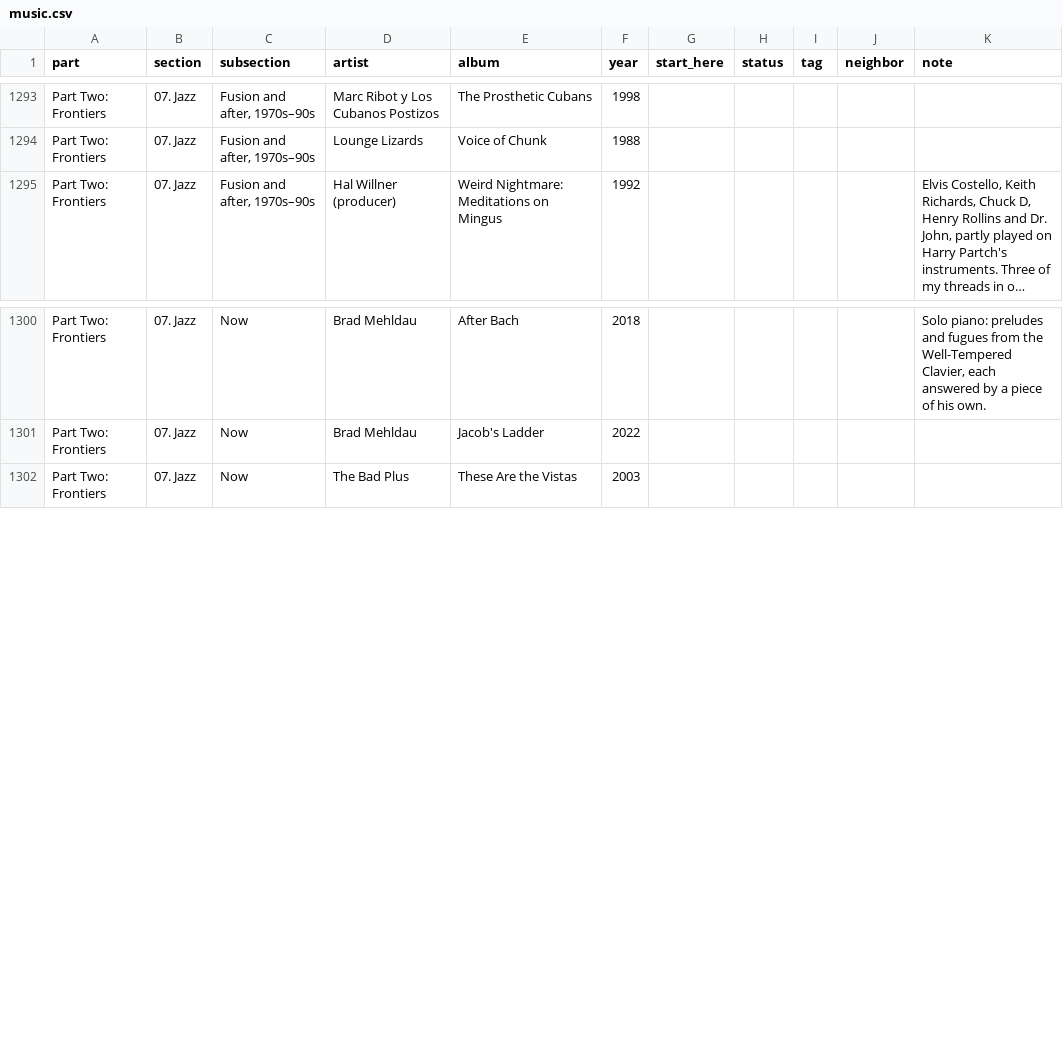
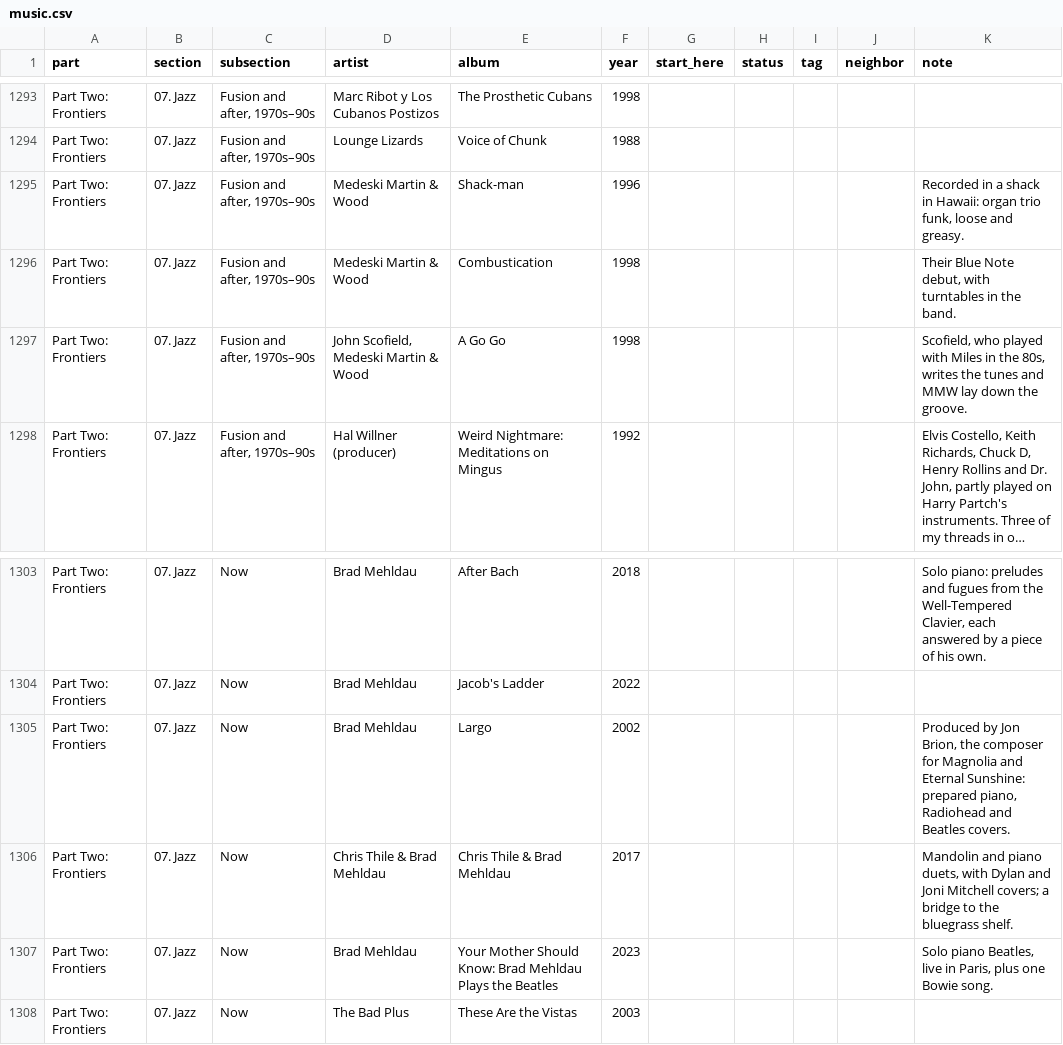
Before and after one commit to jfricano/anti-lib, a CSV file: lists/music.csv, drawn as a sheet; only a part is shown, gaps mark what is left out; long unchanged cells end in …; the diff names each change by its address in the sheet, - before the commit and + after, or states it on an @@ line.

Commit message:
Add Mehldau and Medeski Martin & Wood picks to jazz

```diff
--- a/lists/music.csv
+++ b/lists/music.csv
+row 1295: Part Two: Frontiers | 07. Jazz | Fusion and after, 1970s–90s | Medeski Martin & Wood | Shack-man | 1996 |  |  |  |  | Recorded in a shack in Hawaii: organ trio funk, loose and greasy.
+row 1296: Part Two: Frontiers | 07. Jazz | Fusion and after, 1970s–90s | Medeski Martin & Wood | Combustication | 1998 |  |  |  |  | Their Blue Note debut, with turntables in the band.
+row 1297: Part Two: Frontiers | 07. Jazz | Fusion and after, 1970s–90s | John Scofield, Medeski Martin & Wood | A Go Go | 1998 |  |  |  |  | Scofield, who played with Miles in the 80s, writes the tunes and MMW lay down the groove.
+row 1305: Part Two: Frontiers | 07. Jazz | Now | Brad Mehldau | Largo | 2002 |  |  |  |  | Produced by Jon Brion, the composer for Magnolia and Eternal Sunshine: prepared piano, Radiohead and Beatles covers.
+row 1306: Part Two: Frontiers | 07. Jazz | Now | Chris Thile & Brad Mehldau | Chris Thile & Brad Mehldau | 2017 |  |  |  |  | Mandolin and piano duets, with Dylan and Joni Mitchell covers; a bridge to the bluegrass shelf.
+row 1307: Part Two: Frontiers | 07. Jazz | Now | Brad Mehldau | Your Mother Should Know: Brad Mehldau Plays the Beatles | 2023 |  |  |  |  | Solo piano Beatles, live in Paris, plus one Bowie song.
```
